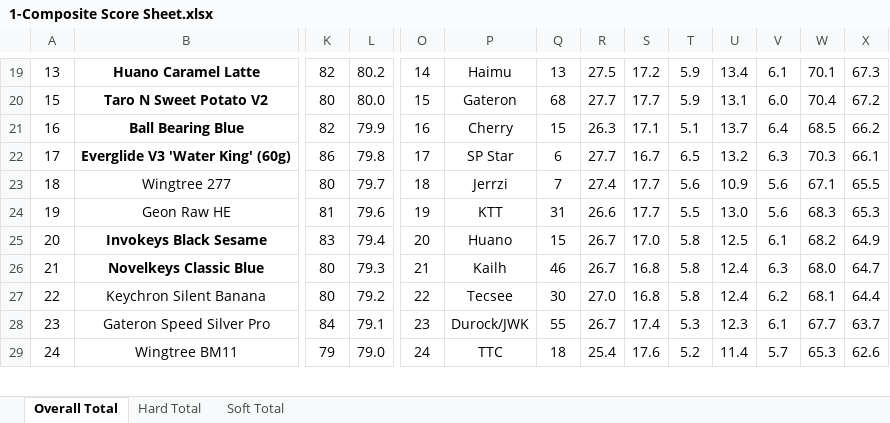
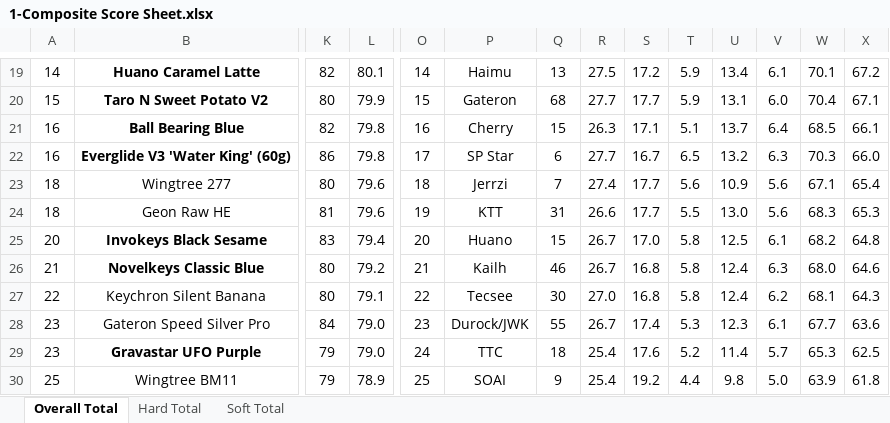
Before and after one commit to ThereminGoat/switch-scores, an Excel workbook: 1-Composite Score Sheet.xlsx, sheet Overall Total, drawn as a sheet; only a part is shown, gaps mark what is left out; values as stored, in another font and other column widths than the file's, no borders; charts and pictures not drawn; addresses are those after the commit; rows hold the shown columns only; the diff covers the shown part only; the diff names each change by its address in the sheet, - before the commit and + after, or states it on an @@ line.

```diff
--- a/1-Composite Score Sheet.xlsx (sheet Overall Total)
+++ b/1-Composite Score Sheet.xlsx (sheet Overall Total)
-A19: 13
+A19: 14
-L19: 80.2
+L19: 80.1
-X19: 67.3
+X19: 67.2
-L20: 80.0
+L20: 79.9
-X20: 67.2
+X20: 67.1
-L21: 79.9
+L21: 79.8
-X21: 66.2
+X21: 66.1
-A22: 17
+A22: 16
-X22: 66.1
+X22: 66.0
-L23: 79.7
+L23: 79.6
-X23: 65.5
+X23: 65.4
-A24: 19
+A24: 18
-X25: 64.9
+X25: 64.8
-L26: 79.3
+L26: 79.2
-X26: 64.7
+X26: 64.6
-L27: 79.2
+L27: 79.1
-X27: 64.4
+X27: 64.3
-L28: 79.1
+L28: 79.0
-X28: 63.7
+X28: 63.6
+row 29: 23 | Gravastar UFO Purple | 79 | 79.0 | 24 | TTC | 18 | 25.4 | 17.6 | 5.2 | 11.4 | 5.7 | 65.3 | 62.5
-A30: 24
+A30: 25
-L30: 79.0
+L30: 78.9
-O30: 24
+O30: 25
-P30: TTC
+P30: SOAI
-Q30: 18
+Q30: 9
-S30: 17.6
+S30: 19.2
-T30: 5.2
+T30: 4.4
-U30: 11.4
+U30: 9.8
-V30: 5.7
+V30: 5.0
-W30: 65.3
+W30: 63.9
-X30: 62.6
+X30: 61.8
```
Also changed, not shown: 6 added rows, 5 removed rows, 1236 edited cells and merged cells elsewhere in this sheet, sheet Soft Total, sheet Hard Total, formulas that keep their value, 4 other files.
